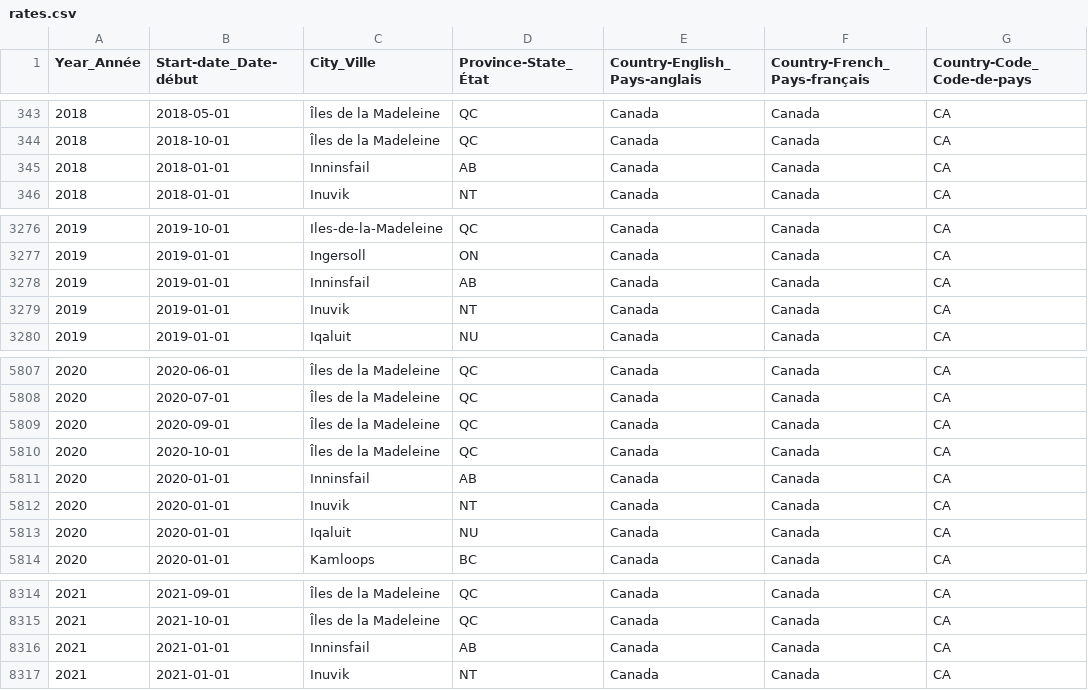
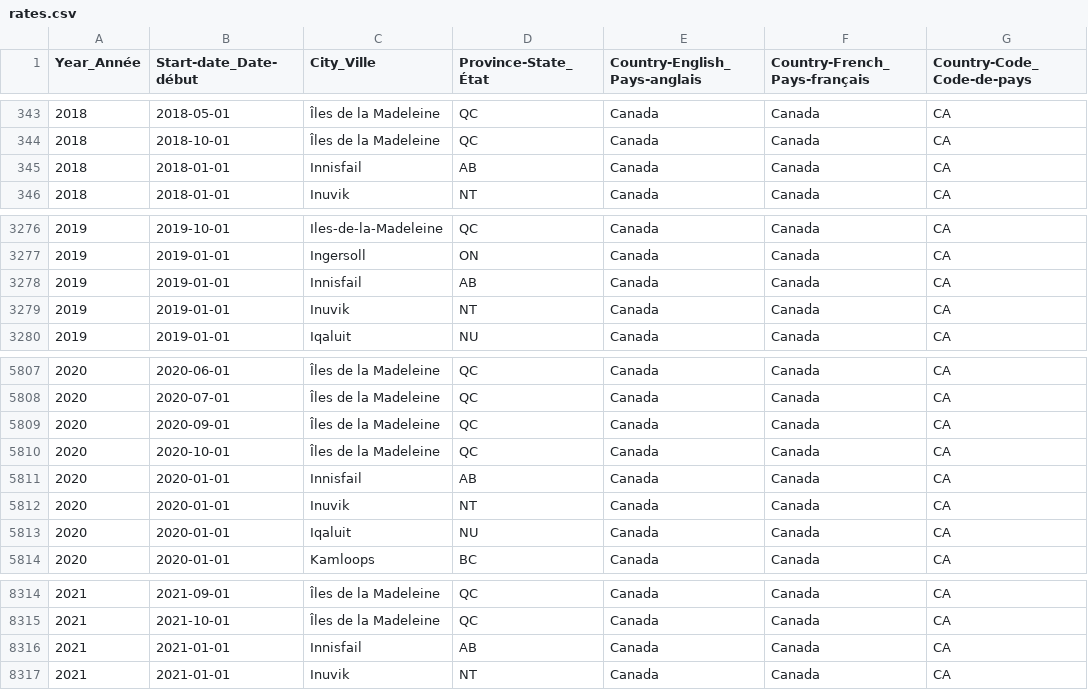
Before and after one commit to nextgentravel/standalone-estimator-api, a CSV file: fetchAcrdRates/rates.csv, drawn as a sheet; only a part is shown, gaps mark what is left out; the diff names each change by its address in the sheet, - before the commit and + after, or states it on an @@ line.

Commit message:
Fixed some typos/city names

```diff
--- a/fetchAcrdRates/rates.csv
+++ b/fetchAcrdRates/rates.csv
-C345 (City_Ville): Inninsfail
+C345 (City_Ville): Innisfail
-C3278 (City_Ville): Inninsfail
+C3278 (City_Ville): Innisfail
-C5811 (City_Ville): Inninsfail
+C5811 (City_Ville): Innisfail
-C8316 (City_Ville): Inninsfail
+C8316 (City_Ville): Innisfail
```
Also changed, not shown: 1 other file.
